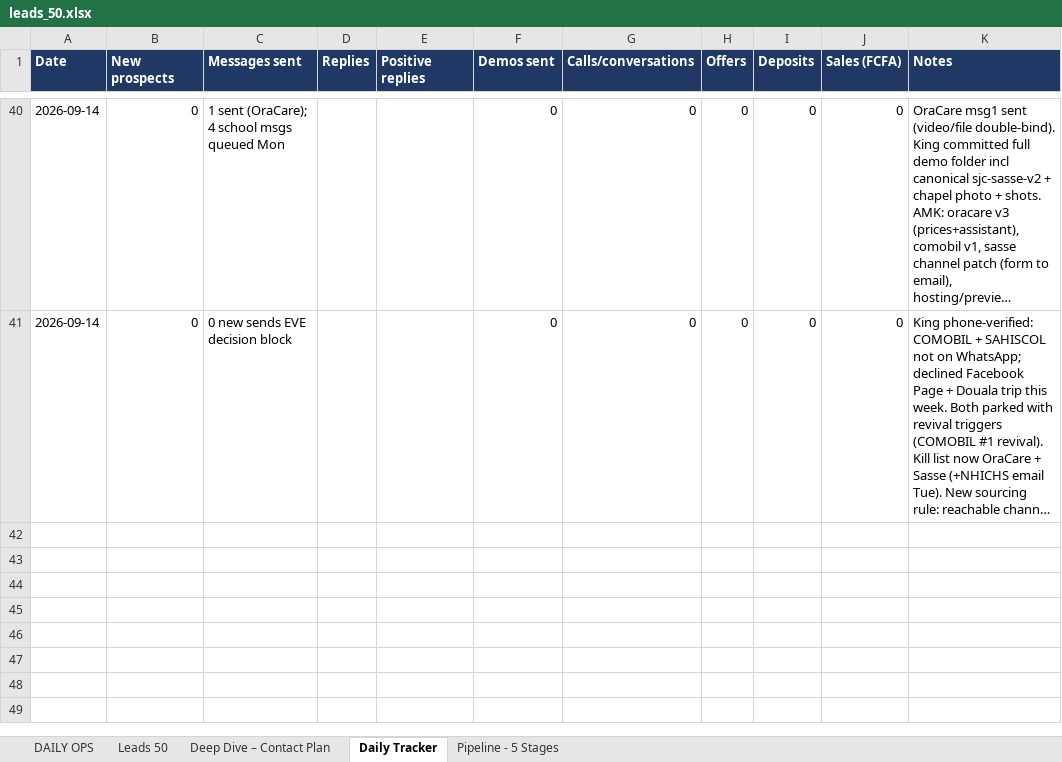
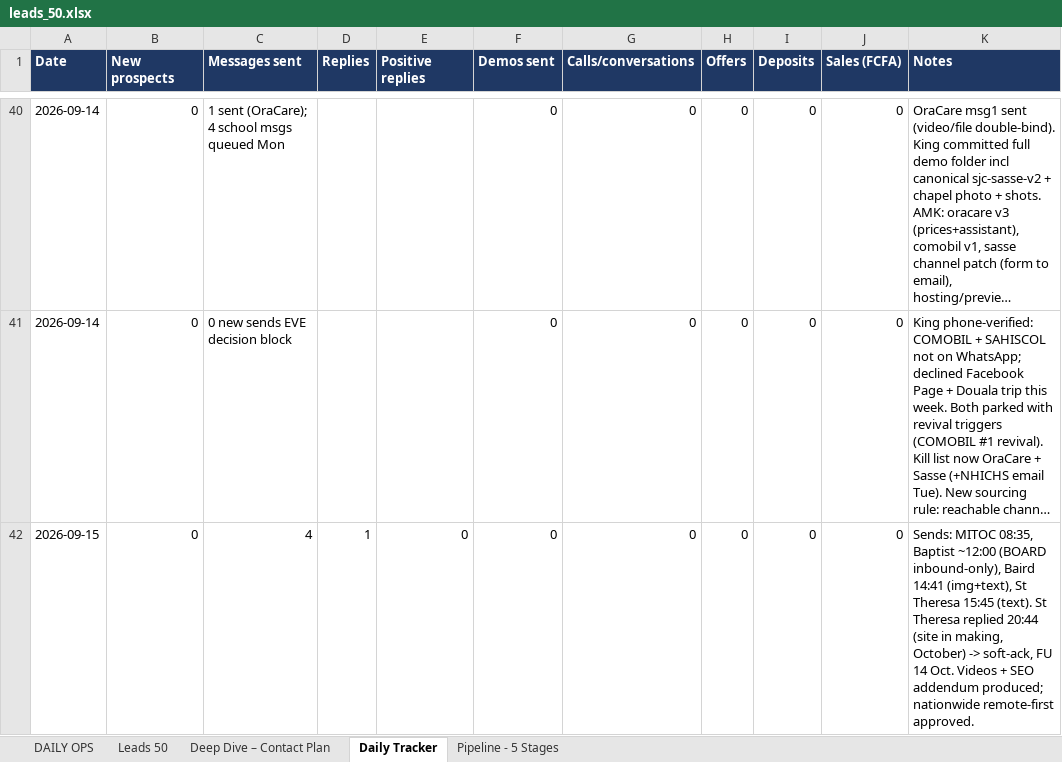
Before and after one commit to AKWOKING/AMK, an Excel workbook: leads/leads_50.xlsx, sheet Daily Tracker, drawn as a sheet; only a part is shown, gaps mark what is left out; long unchanged cells end in …; values as stored, in another font and other column widths than the file's, no borders; the diff names each change by its address in the sheet, - before the commit and + after, or states it on an @@ line.

Commit message:
St Theresa first reply: soft-ack + 14 Oct FU logged (24h chat, verbatim saved); Douala remote sweep #1 (25 candidates, hot list, verification SOP)
Co-authored-by: arena-agent <297053741+arena-agent@users.noreply.github.com>

```diff
--- a/leads/leads_50.xlsx (sheet Daily Tracker)
+++ b/leads/leads_50.xlsx (sheet Daily Tracker)
+row 42: 2026-09-15 | 0 | 4 | 1 | 0 | 0 | 0 | 0 | 0 | 0 | Sends: MITOC 08:35, Baptist ~12:00 (BOARD inbound-only), Baird 14:41 (img+text), St Theresa 15:45 (text). St Theresa replied 20:44 (site in making, October) -> soft-ack, FU 14 Oct. Videos + SEO addendum produced; nationwide remote-first approved.
```
Also changed, not shown: sheet Leads 50, 5 other files.
